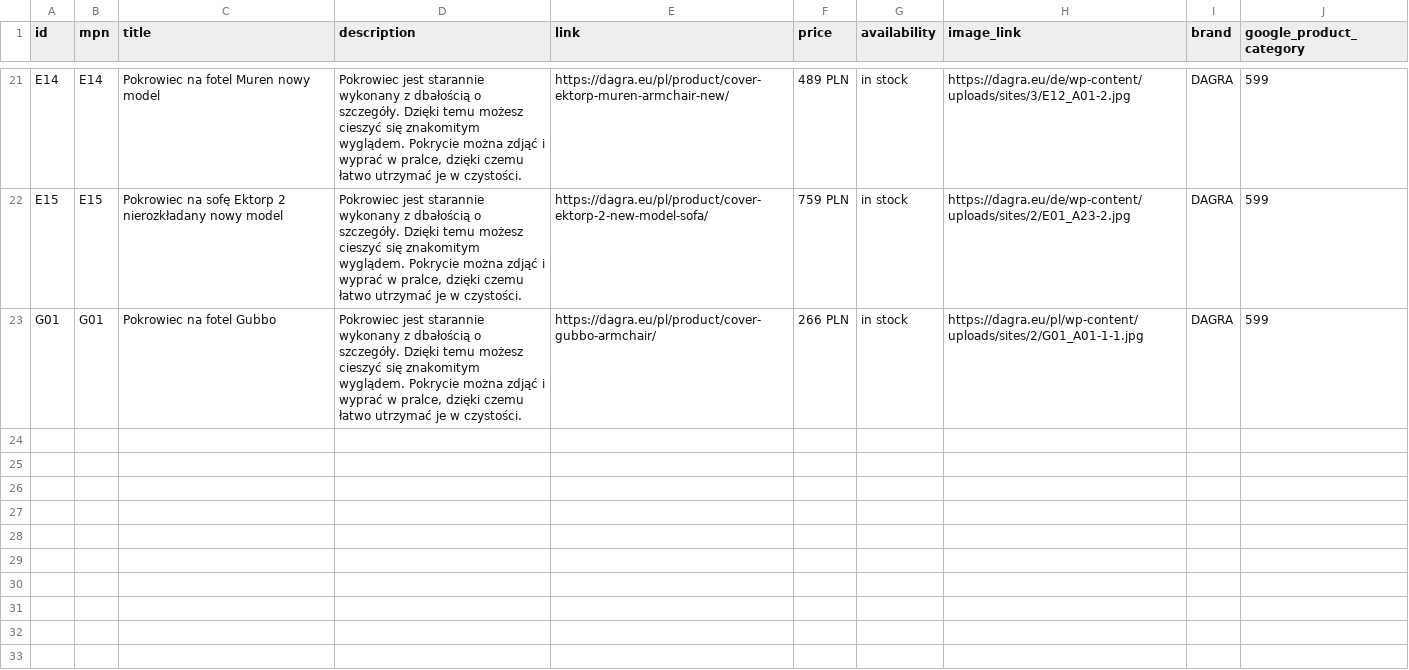
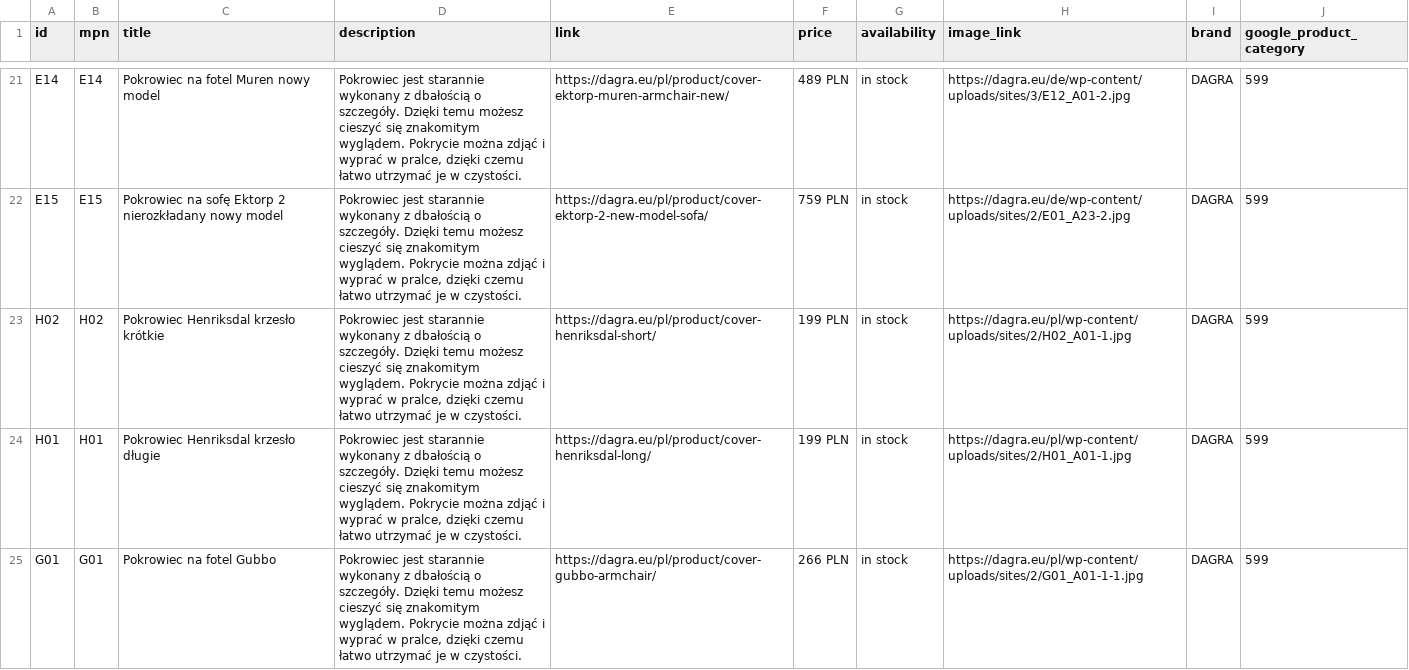
Before and after one commit to DAGRAEU/ProductFeed, a CSV file: google_PL.csv, drawn as a sheet; only a part is shown, gaps mark what is left out; the diff names each change by its address in the sheet, - before the commit and + after, or states it on an @@ line.

Commit message:
2024-03-11T22:37:15.272Z

```diff
--- a/google_PL.csv
+++ b/google_PL.csv
+row 23: H02 | H02 | Pokrowiec Henriksdal krzesło krótkie | Pokrowiec jest starannie wykonany z dbałością o szczegóły. Dzięki temu możesz cieszyć się znakomitym wyglądem. Pokrycie można zdjąć i wyprać w pralce, dzięki czemu łatwo utrzymać je w czystości. | https://dagra.eu/pl/product/cover-henriksdal-short/ | 199 PLN | in stock | https://dagra.eu/pl/wp-content/uploads/sites/2/H02_A01-1.jpg | DAGRA | 599
+row 24: H01 | H01 | Pokrowiec Henriksdal krzesło długie | Pokrowiec jest starannie wykonany z dbałością o szczegóły. Dzięki temu możesz cieszyć się znakomitym wyglądem. Pokrycie można zdjąć i wyprać w pralce, dzięki czemu łatwo utrzymać je w czystości. | https://dagra.eu/pl/product/cover-henriksdal-long/ | 199 PLN | in stock | https://dagra.eu/pl/wp-content/uploads/sites/2/H01_A01-1.jpg | DAGRA | 599
```
